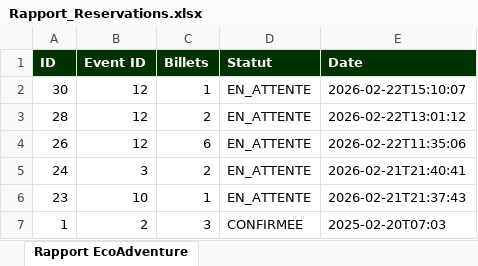
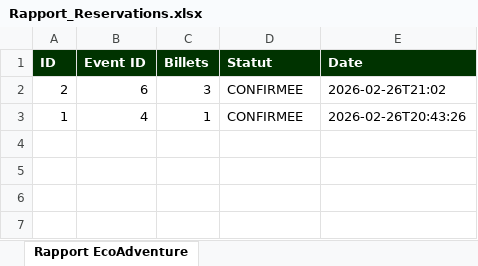
Before and after one commit to CMhedi/3A3-Les_Experts, an Excel workbook: Rapport_Reservations.xlsx, sheet Rapport EcoAdventure, drawn as a sheet; values as stored, in another font and other column widths than the file's, no borders; removed rows and columns are numbered as before the commit, all else as after; the diff names each change by its address in the sheet, - before the commit and + after, or states it on an @@ line.

Commit message:
event admin

```diff
--- a/Rapport_Reservations.xlsx (sheet Rapport EcoAdventure)
+++ b/Rapport_Reservations.xlsx (sheet Rapport EcoAdventure)
-row 2: 30 | 12 | 1 | EN_ATTENTE | 2026-02-22T15:10:07
-row 3: 28 | 12 | 2 | EN_ATTENTE | 2026-02-22T13:01:12
-row 4: 26 | 12 | 6 | EN_ATTENTE | 2026-02-22T11:35:06
-row 5: 24 | 3 | 2 | EN_ATTENTE | 2026-02-21T21:40:41
-row 6: 23 | 10 | 1 | EN_ATTENTE | 2026-02-21T21:37:43
+row 2: 2 | 6 | 3 | CONFIRMEE | 2026-02-26T21:02
-B3 (Event ID): 2
+B3 (Event ID): 4
-C3 (Billets): 3
+C3 (Billets): 1
-E3 (Date): 2025-02-20T07:03
+E3 (Date): 2026-02-26T20:43:26
```
Also changed, not shown: 6 other files.
